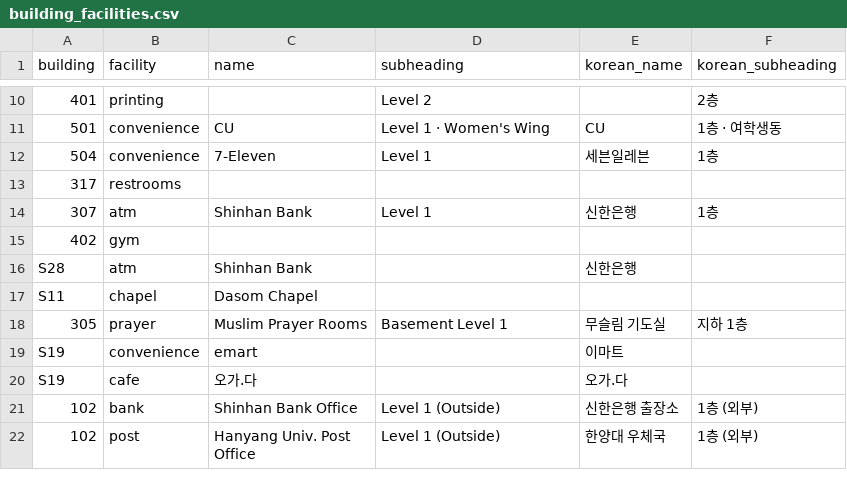
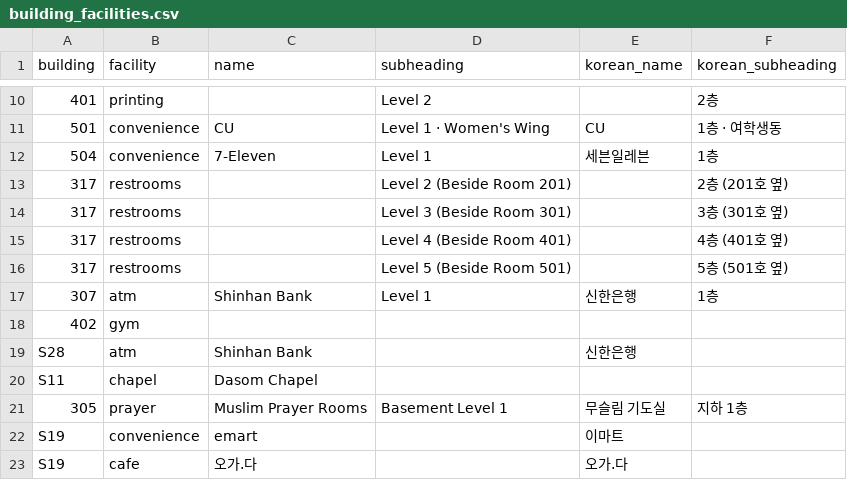
Before and after one commit to waaafiq/erica-nav, a CSV file: building_facilities.csv, drawn as a sheet; only a part is shown, gaps mark what is left out; the shorter side is filled out with more unchanged rows.

```diff
--- a/building_facilities.csv
+++ b/building_facilities.csv
@@ -12,3 +12,6 @@ building,facility,name,subheading,korean_name,korean_subheading
 504,convenience,7-Eleven,Level 1,세븐일레븐,1층
-317,restrooms,,,,
+317,restrooms,,Level 2 (Beside Room 201),,2층 (201호 옆)
+317,restrooms,,Level 3 (Beside Room 301),,3층 (301호 옆)
+317,restrooms,,Level 4 (Beside Room 401),,4층 (401호 옆)
+317,restrooms,,Level 5 (Beside Room 501),,5층 (501호 옆)
 307,atm,Shinhan Bank,Level 1,신한은행,1층
```
Also changed, not shown: 1 other file.
